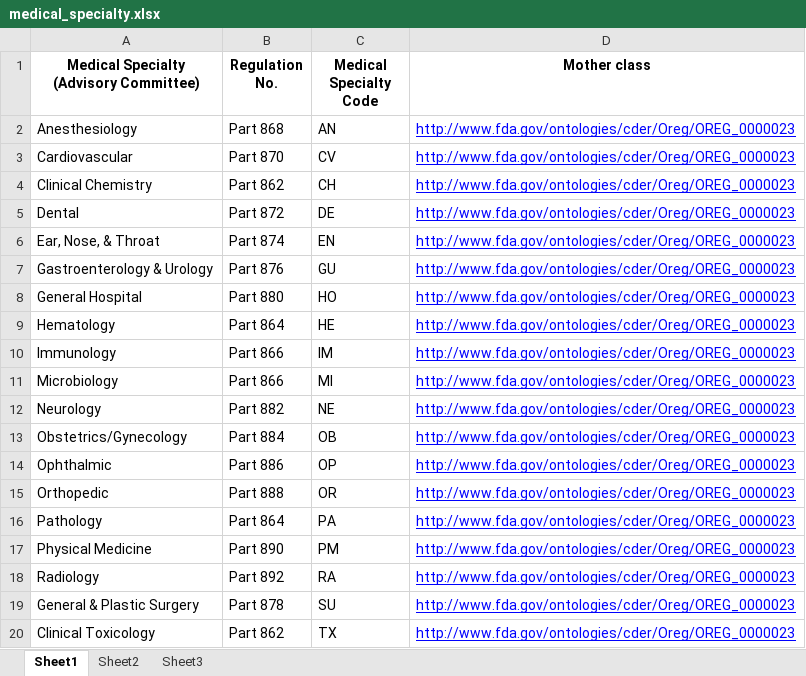
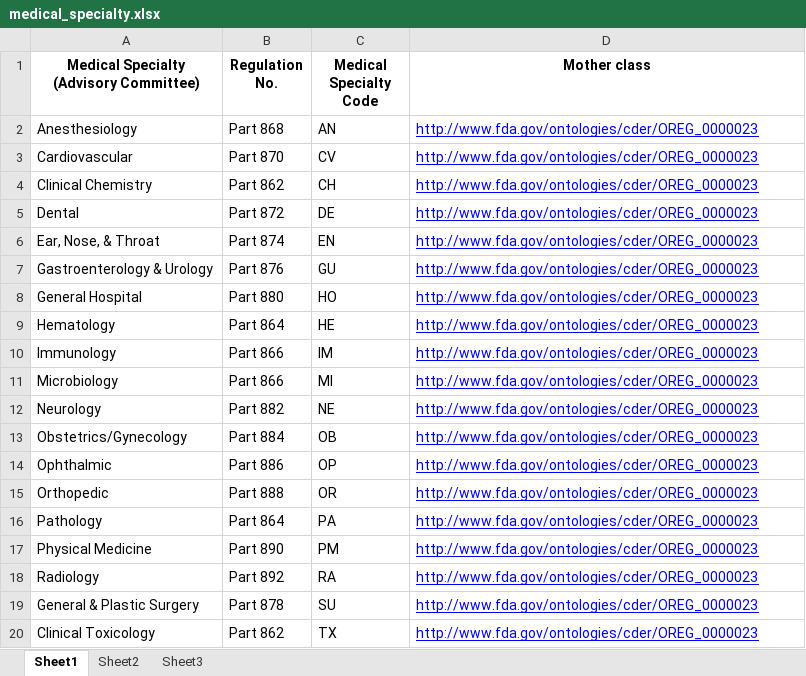
Before and after one commit to phuse-org/reg2rdf-ontologies, an Excel workbook: ontology/ontorat input/medical_specialty.xlsx, sheet Sheet1, drawn as a sheet; values as stored, in another font and other column widths than the file's, no borders; the diff names each change by its address in the sheet, - before the commit and + after, or states it on an @@ line.

```diff
--- a/ontology/ontorat input/medical_specialty.xlsx (sheet Sheet1)
+++ b/ontology/ontorat input/medical_specialty.xlsx (sheet Sheet1)
-D2:D20 (Mother class): http://www.fda.gov/ontologies/cder/Oreg/OREG_0000023
+D2:D20 (Mother class): http://www.fda.gov/ontologies/cder/OREG_0000023
```
Also changed, not shown: 4 other files.
